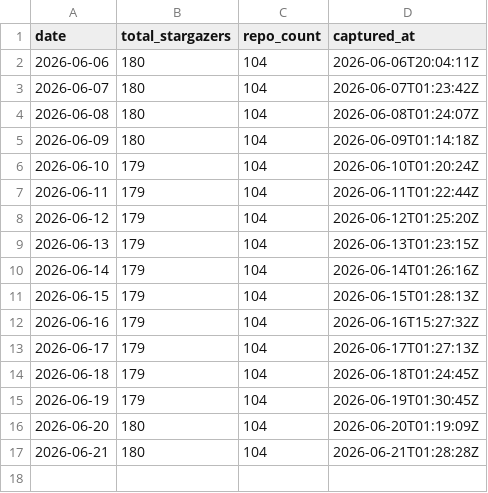
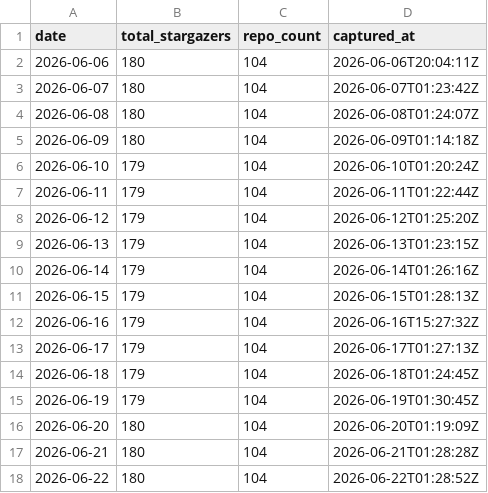
Before and after one commit to pRizz/github-stats, a CSV file: generated/star-history.csv, drawn as a sheet.

```diff
--- a/generated/star-history.csv
+++ b/generated/star-history.csv
@@ -17 +17,2 @@ date,total_stargazers,repo_count,captured_at
 2026-06-21,180,104,2026-06-21T01:28:28Z
+2026-06-22,180,104,2026-06-22T01:28:52Z
```
Also changed, not shown: 15 other files.
